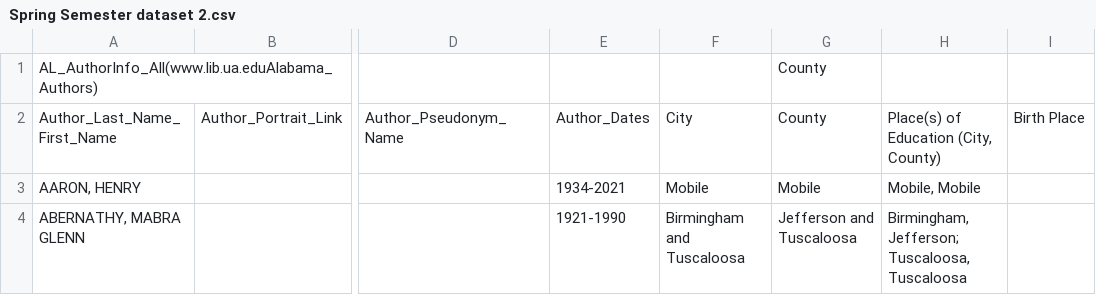
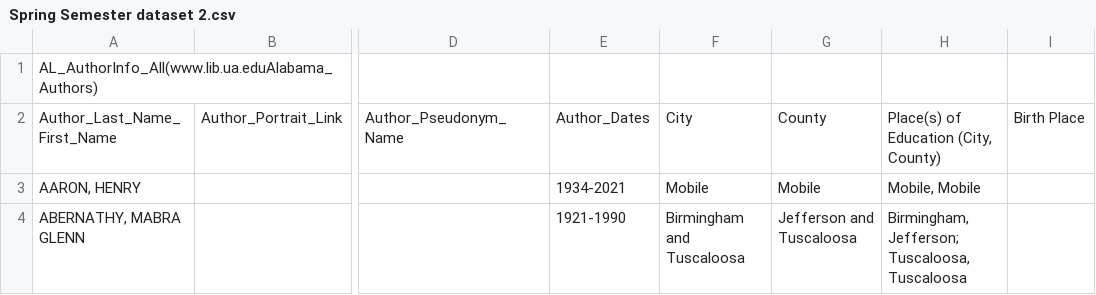
Before and after one commit to Coreym6/Al-authors, a CSV file: Spring Semester dataset 2.csv, drawn as a sheet; only a part is shown, gaps mark what is left out; the diff names each change by its address in the sheet, - before the commit and + after, or states it on an @@ line.

Commit message:
took out county

```diff
--- a/Spring Semester dataset 2.csv
+++ b/Spring Semester dataset 2.csv
-G1: County
+G1: (empty)
```
Also changed, not shown: 1 other file.
